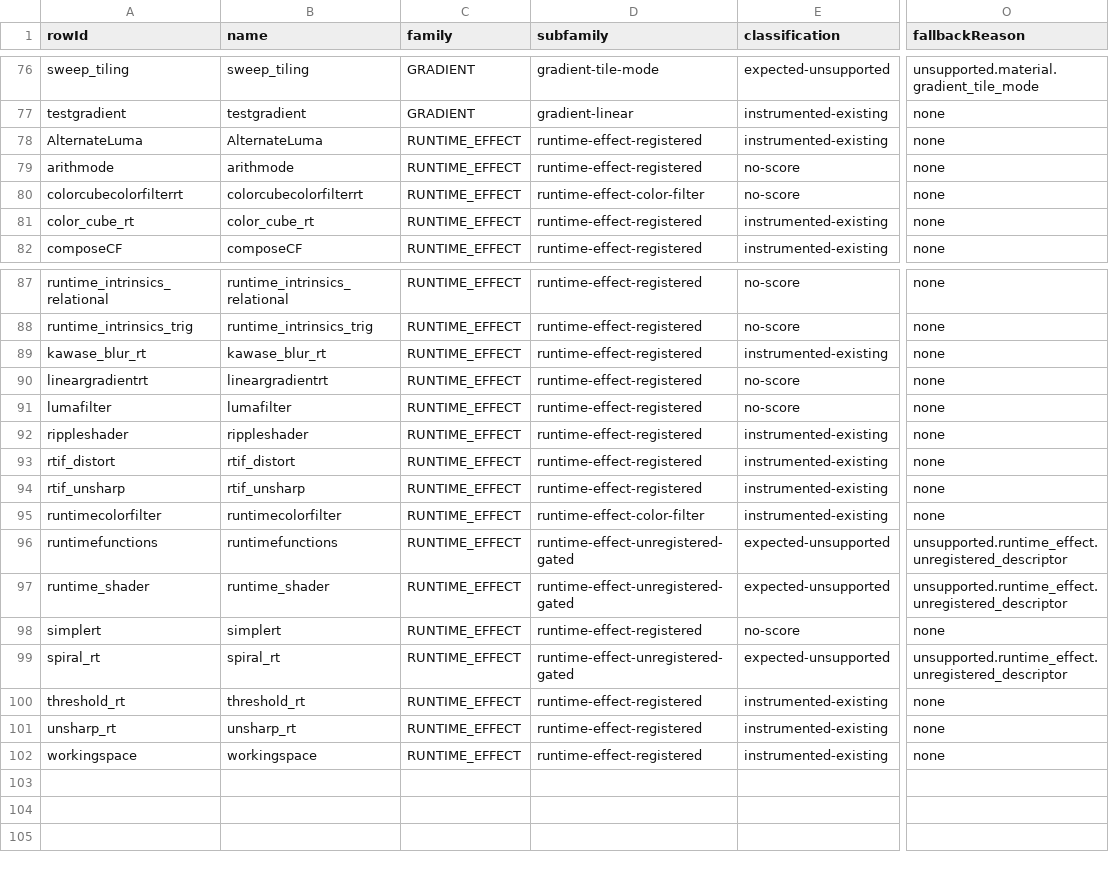
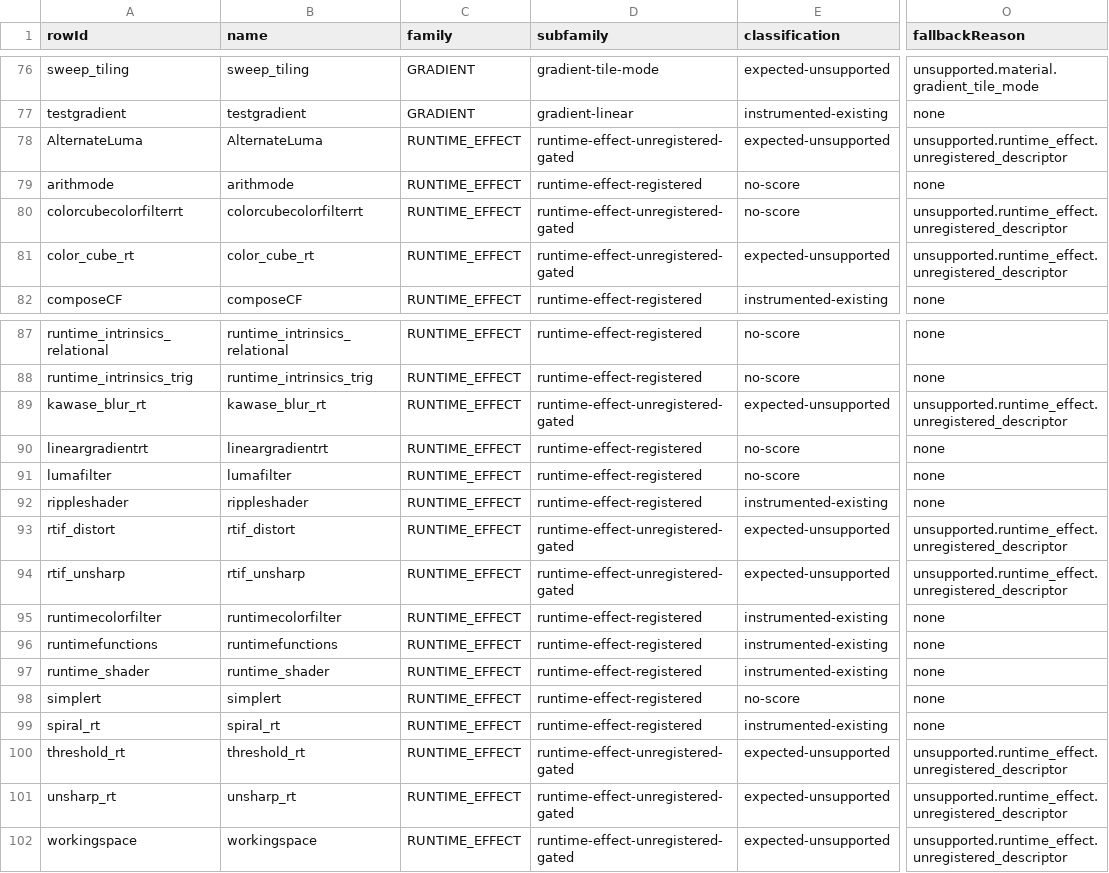
Before and after one commit to ygdrasil-io/kanvas, a CSV file: reports/gpu-renderer/phase-6-material-families/classification.csv, drawn as a sheet; only a part is shown, gaps mark what is left out; the diff names each change by its address in the sheet, - before the commit and + after, or states it on an @@ line.

Commit message:
Fix runtime effect descriptor classification

```diff
--- a/reports/gpu-renderer/phase-6-material-families/classification.csv
+++ b/reports/gpu-renderer/phase-6-material-families/classification.csv
-D78 (subfamily): runtime-effect-registered
+D78 (subfamily): runtime-effect-unregistered-gated
-E78 (classification): instrumented-existing
+E78 (classification): expected-unsupported
-O78 (fallbackReason): none
+O78 (fallbackReason): unsupported.runtime_effect.unregistered_descriptor
-D80 (subfamily): runtime-effect-color-filter
+D80 (subfamily): runtime-effect-unregistered-gated
-O80:O81 (fallbackReason): none
+O80:O81 (fallbackReason): unsupported.runtime_effect.unregistered_descriptor
-D81 (subfamily): runtime-effect-registered
+D81 (subfamily): runtime-effect-unregistered-gated
-E81 (classification): instrumented-existing
+E81 (classification): expected-unsupported
-D89 (subfamily): runtime-effect-registered
+D89 (subfamily): runtime-effect-unregistered-gated
-E89 (classification): instrumented-existing
+E89 (classification): expected-unsupported
-O89 (fallbackReason): none
+O89 (fallbackReason): unsupported.runtime_effect.unregistered_descriptor
-D93:D94 (subfamily): runtime-effect-registered
+D93:D94 (subfamily): runtime-effect-unregistered-gated
-E93:E94 (classification): instrumented-existing
+E93:E94 (classification): expected-unsupported
-O93:O94 (fallbackReason): none
+O93:O94 (fallbackReason): unsupported.runtime_effect.unregistered_descriptor
-D95 (subfamily): runtime-effect-color-filter
+D95 (subfamily): runtime-effect-registered
-D96:D97 (subfamily): runtime-effect-unregistered-gated
+D96:D97 (subfamily): runtime-effect-registered
-E96:E97 (classification): expected-unsupported
+E96:E97 (classification): instrumented-existing
-O96:O97 (fallbackReason): unsupported.runtime_effect.unregistered_descriptor
+O96:O97 (fallbackReason): none
-D99 (subfamily): runtime-effect-unregistered-gated
+D99 (subfamily): runtime-effect-registered
-E99 (classification): expected-unsupported
+E99 (classification): instrumented-existing
-O99 (fallbackReason): unsupported.runtime_effect.unregistered_descriptor
+O99 (fallbackReason): none
-D100:D102 (subfamily): runtime-effect-registered
+D100:D102 (subfamily): runtime-effect-unregistered-gated
-E100:E102 (classification): instrumented-existing
+E100:E102 (classification): expected-unsupported
-O100:O102 (fallbackReason): none
+O100:O102 (fallbackReason): unsupported.runtime_effect.unregistered_descriptor
```
Also changed, not shown: 4 other files.
